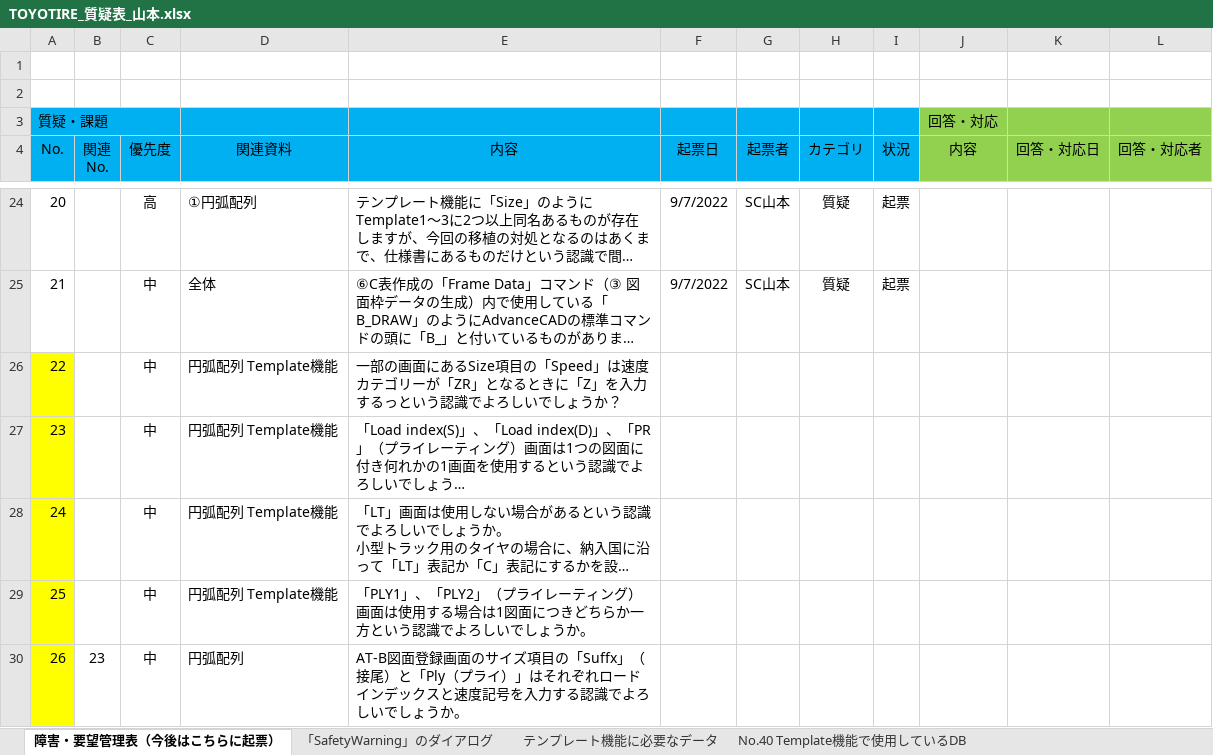
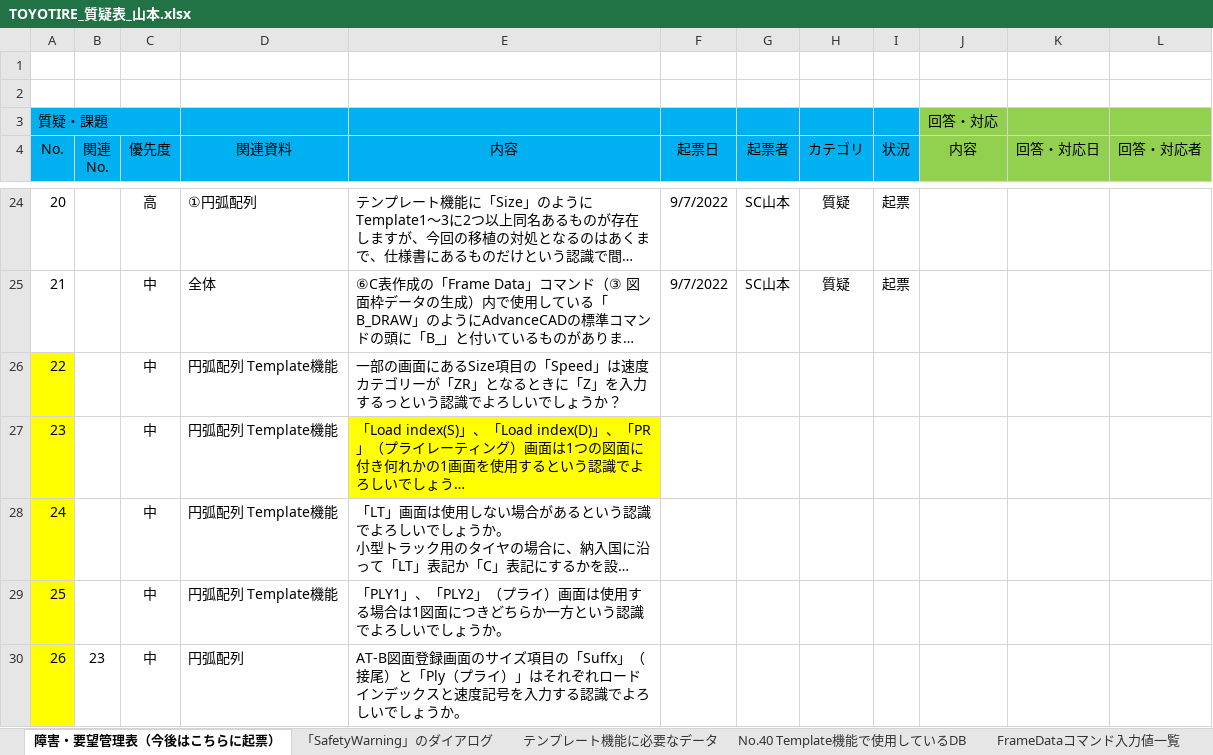
Before and after one commit to ichiro-uehara/TOYOTIRE_BRAND, an Excel workbook: 質疑表/TOYOTIRE_質疑表_山本.xlsx, sheet 障害・要望管理表（今後はこちらに起票）, drawn as a sheet; only a part is shown, gaps mark what is left out; long unchanged cells end in …; values as stored, in another font and other column widths than the file's, no borders; conditional formats not drawn; the diff covers the shown part only; the diff names each change by its address in the sheet, - before the commit and + after, or states it on an @@ line.

```diff
--- a/質疑表/TOYOTIRE_質疑表_山本.xlsx (sheet 障害・要望管理表（今後はこちらに起票）)
+++ b/質疑表/TOYOTIRE_質疑表_山本.xlsx (sheet 障害・要望管理表（今後はこちらに起票）)
+sheet tab: FrameDataコマンド入力値一覧
-E27 fill: none
+E27 fill: #FFFF00
-E29 (内容): …（プライレーティング）画面は…
+E29 (内容): …（プライ）画面は…
```
Also changed, not shown: 8 edited cells and cell formats elsewhere in this sheet.
